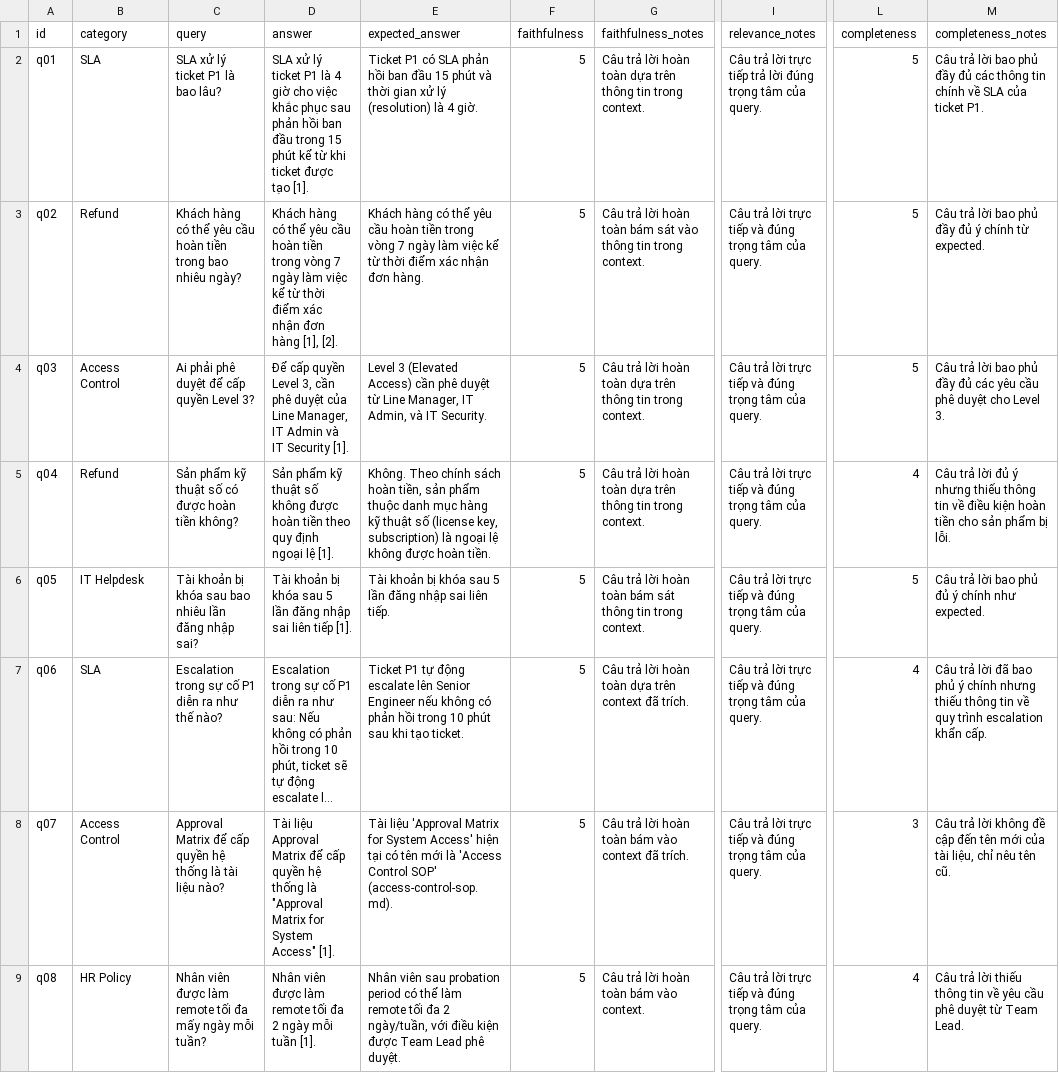
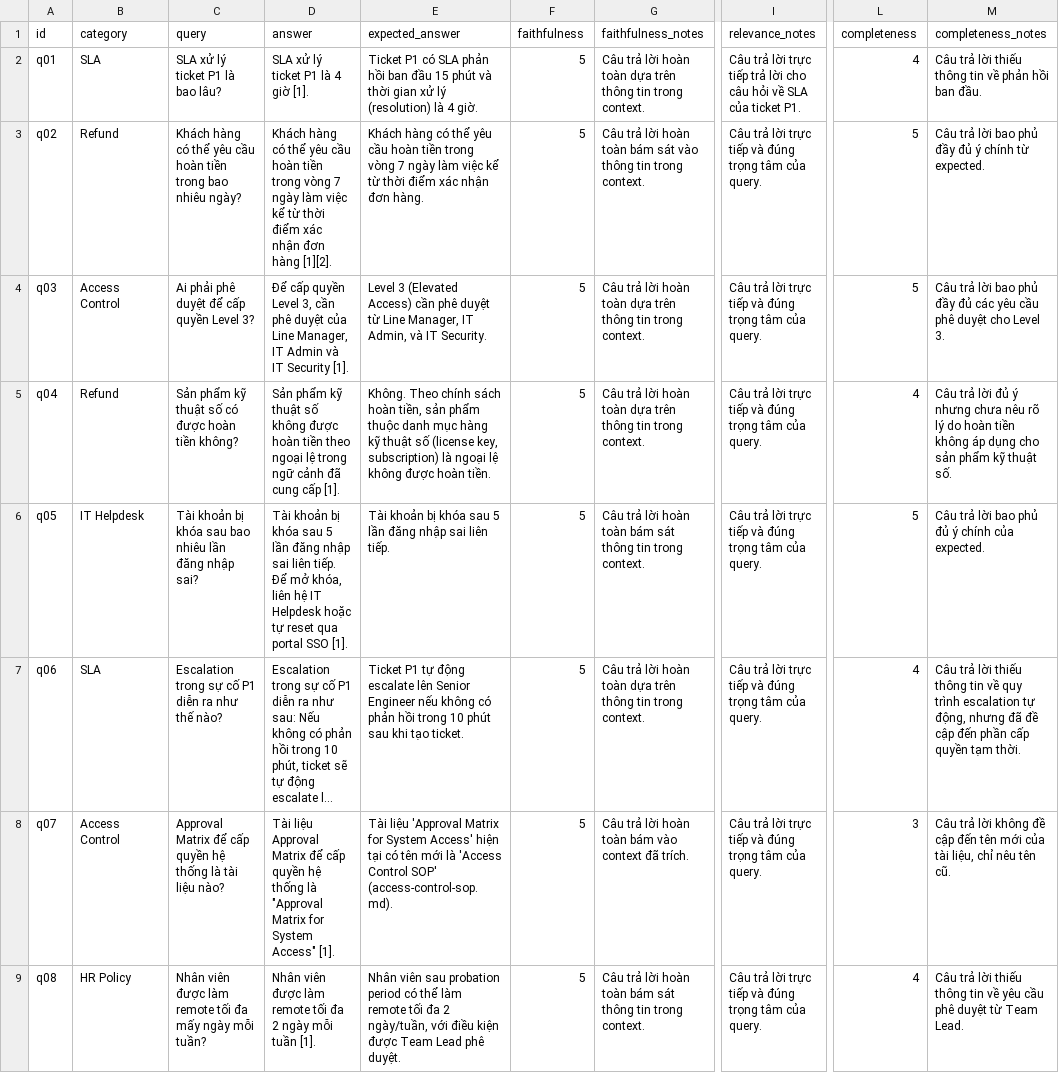
Before and after one commit to hoanghiepbk/C401-C4-Lab08, a CSV file: results/ab_comparison.csv, drawn as a sheet; only a part is shown, gaps mark what is left out; long unchanged cells end in …; the diff covers the shown part only; the diff names each change by its address in the sheet, - before the commit and + after, or states it on an @@ line.

```diff
--- a/results/ab_comparison.csv
+++ b/results/ab_comparison.csv
-D2 (answer): …4 giờ cho việc khắc phục sau phản hồi ban đầu trong 15 phút kể từ khi ticket được tạo [1].
+D2 (answer): …4 giờ [1].
-I2 (relevance_notes): …trả lời đúng trọng tâm của query.
+I2 (relevance_notes): …trả lời cho câu hỏi về SLA của ticket P1.
-L2 (completeness): 5
+L2 (completeness): 4
-M2 (completeness_notes): …trả lời bao phủ đầy đủ các thông tin chính về SLA của ticket P1.
+M2 (completeness_notes): …trả lời thiếu thông tin về phản hồi ban đầu.
-D3 (answer): …đơn hàng [1], [2].
+D3 (answer): …đơn hàng [1][2].
-D5 (answer): …tiền theo quy định ngoại lệ [1].
+D5 (answer): …tiền theo ngoại lệ trong ngữ cảnh đã cung cấp [1].
-M5 (completeness_notes): …ý nhưng thiếu thông tin về điều kiện hoàn tiền cho sản phẩm bị lỗi.
+M5 (completeness_notes): …ý nhưng chưa nêu rõ lý do hoàn tiền không áp dụng cho sản phẩm kỹ thuật số.
-D6 (answer): …sai liên tiếp [1].
+D6 (answer): …sai liên tiếp. Để mở khóa, liên hệ IT Helpdesk hoặc tự reset qua portal SSO [1].
-M6 (completeness_notes): Câu trả lời bao phủ đủ ý chính như expected.
+M6 (completeness_notes): Câu trả lời bao phủ đủ ý chính của expected.
-G7 (faithfulness_notes): …dựa trên context đã trích.
+G7 (faithfulness_notes): …dựa trên thông tin trong context.
-M7 (completeness_notes): …trả lời đã bao phủ ý chính nhưng thiếu thông tin về quy trình escalation khẩn cấp.
+M7 (completeness_notes): …trả lời thiếu thông tin về quy trình escalation tự động, nhưng đã đề cập đến phần cấp quyền tạm thời.
-G9 (faithfulness_notes): …toàn bám vào context.
+G9 (faithfulness_notes): …toàn bám sát thông tin trong context.
```
Also changed, not shown: 25 edited cells elsewhere in this file, 2 other files.
